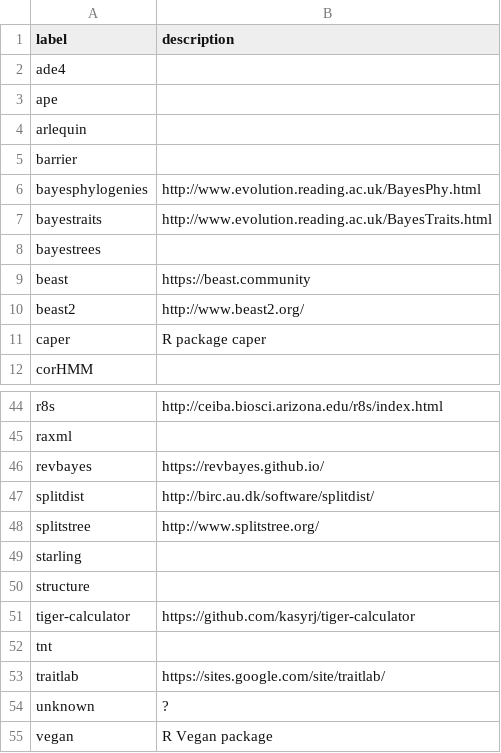
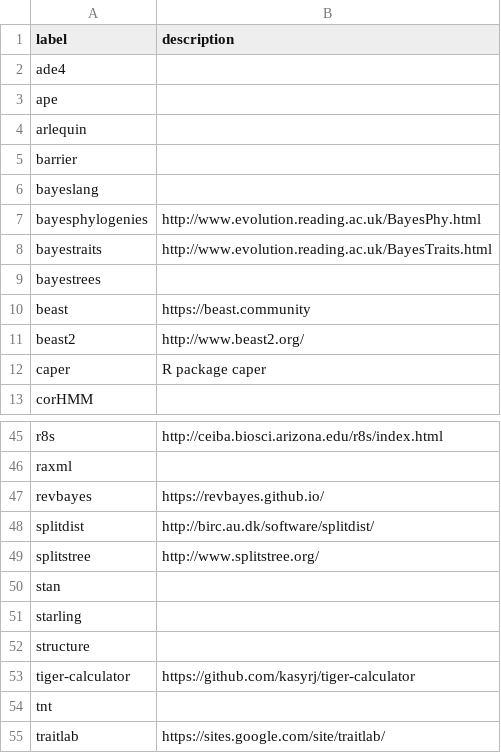
Before and after one commit to SimonGreenhill/LangPhyDB, a CSV file: terms/tools.csv, drawn as a sheet; only a part is shown, gaps mark what is left out; the shorter side is filled out with more unchanged rows; the diff names each change by its address in the sheet, - before the commit and + after, or states it on an @@ line.

```diff
--- a/terms/tools.csv
+++ b/terms/tools.csv
+row 6: bayeslang
+row 50: stan
```
Also changed, not shown: terms/authors.csv, 12 other files.
